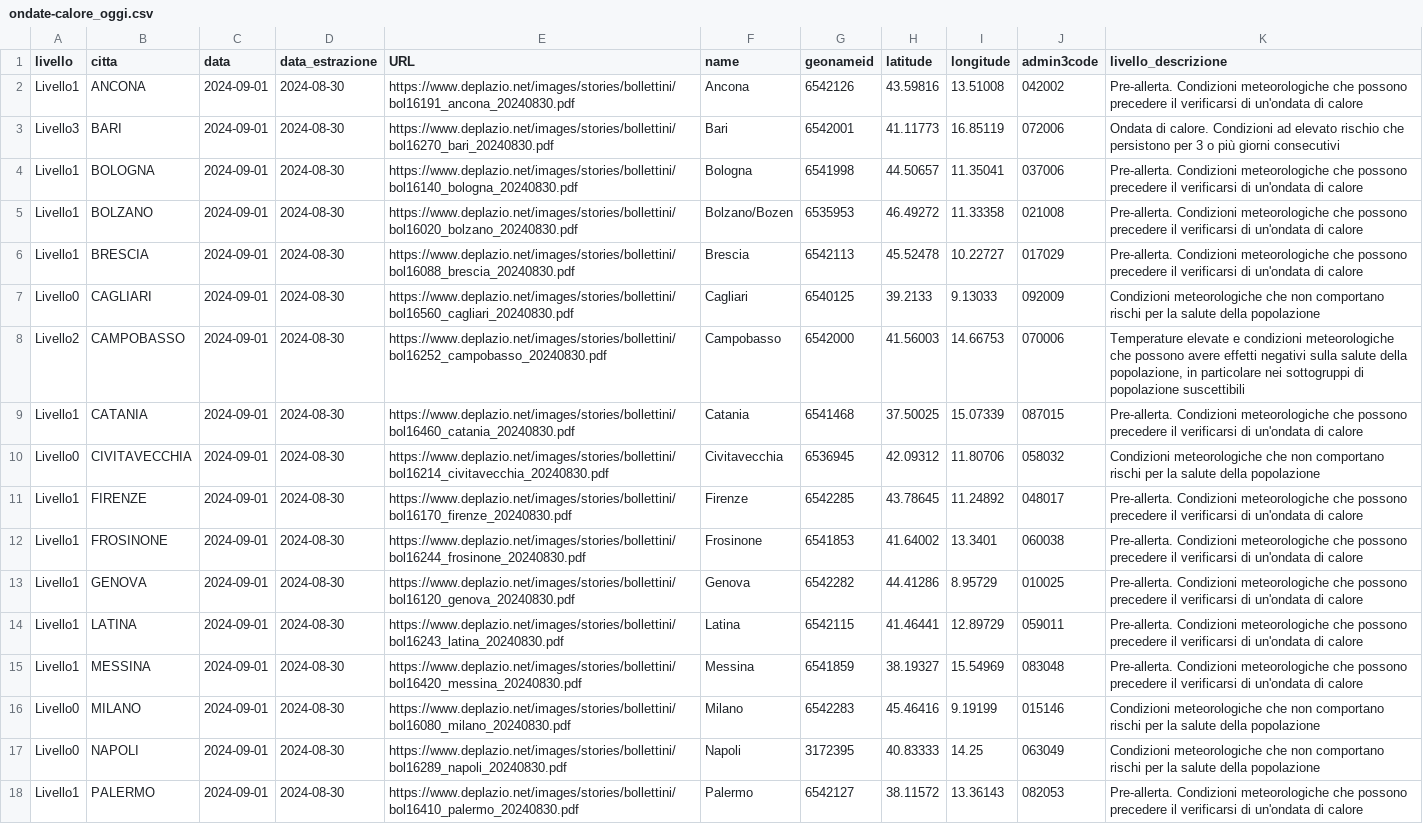
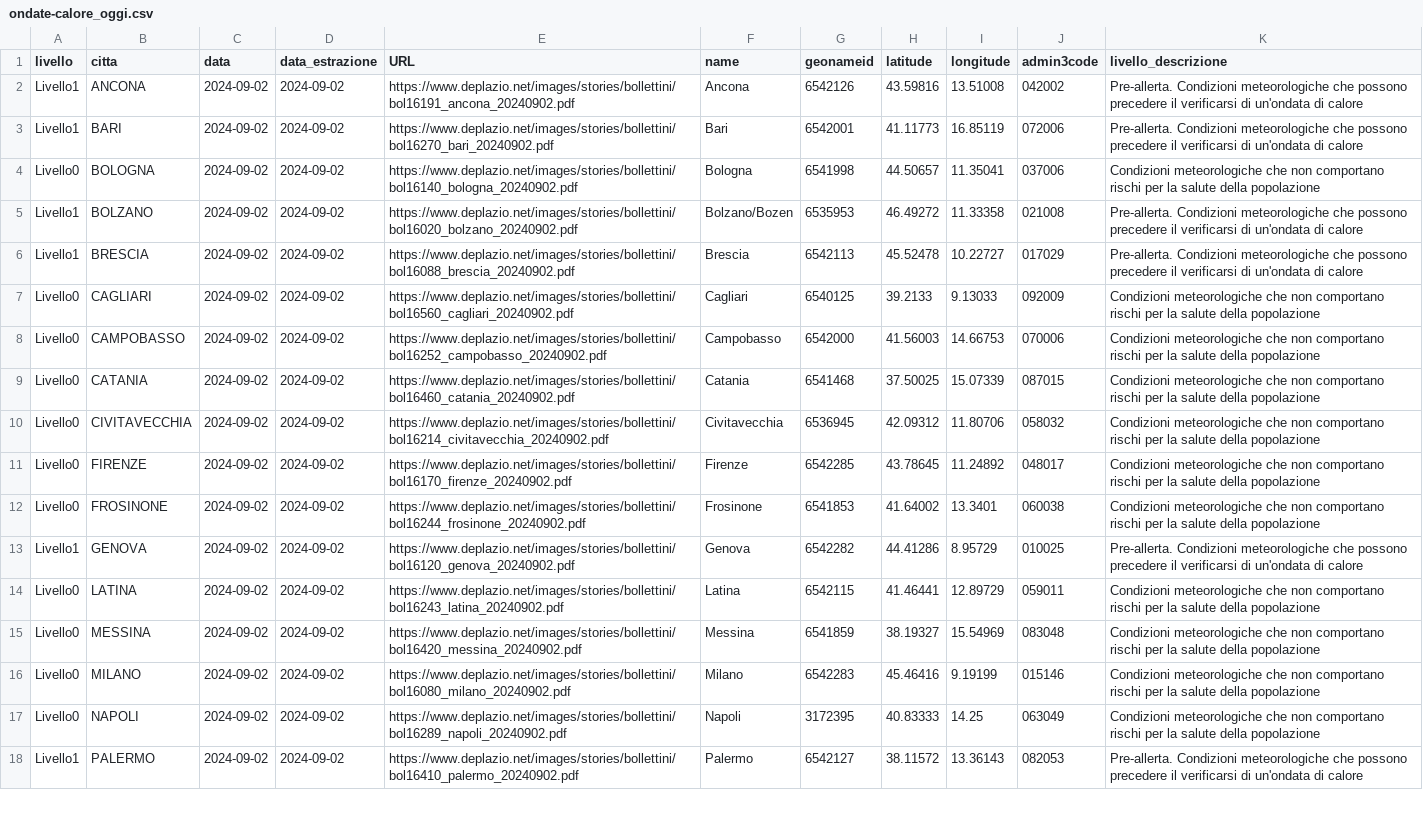
Before and after one commit to ondata/ondate-calore, a CSV file: data/ondate-calore_oggi.csv, drawn as a sheet; only a part is shown; the diff covers the shown part only; the diff names each change by its address in the sheet, - before the commit and + after, or states it on an @@ line.

```diff
--- a/data/ondate-calore_oggi.csv
+++ b/data/ondate-calore_oggi.csv
-C2:C18 (data): 2024-09-01
+C2:C18 (data): 2024-09-02
-D2:D18 (data_estrazione): 2024-08-30
+D2:D18 (data_estrazione): 2024-09-02
-E2 (URL): https://www.deplazio.net/images/stories/bollettini/bol16191_ancona_20240830.pdf
+E2 (URL): https://www.deplazio.net/images/stories/bollettini/bol16191_ancona_20240902.pdf
-A3 (livello): Livello3
+A3 (livello): Livello1
-E3 (URL): https://www.deplazio.net/images/stories/bollettini/bol16270_bari_20240830.pdf
+E3 (URL): https://www.deplazio.net/images/stories/bollettini/bol16270_bari_20240902.pdf
-K3 (livello_descrizione): Ondata di calore. Condizioni ad elevato rischio che persistono per 3 o più giorni consecutivi
+K3 (livello_descrizione): Pre-allerta. Condizioni meteorologiche che possono precedere il verificarsi di un'ondata di calore
-A4 (livello): Livello1
+A4 (livello): Livello0
-E4 (URL): https://www.deplazio.net/images/stories/bollettini/bol16140_bologna_20240830.pdf
+E4 (URL): https://www.deplazio.net/images/stories/bollettini/bol16140_bologna_20240902.pdf
-K4 (livello_descrizione): Pre-allerta. Condizioni meteorologiche che possono precedere il verificarsi di un'ondata di calore
+K4 (livello_descrizione): Condizioni meteorologiche che non comportano rischi per la salute della popolazione
-E5 (URL): https://www.deplazio.net/images/stories/bollettini/bol16020_bolzano_20240830.pdf
+E5 (URL): https://www.deplazio.net/images/stories/bollettini/bol16020_bolzano_20240902.pdf
-E6 (URL): https://www.deplazio.net/images/stories/bollettini/bol16088_brescia_20240830.pdf
+E6 (URL): https://www.deplazio.net/images/stories/bollettini/bol16088_brescia_20240902.pdf
-E7 (URL): https://www.deplazio.net/images/stories/bollettini/bol16560_cagliari_20240830.pdf
+E7 (URL): https://www.deplazio.net/images/stories/bollettini/bol16560_cagliari_20240902.pdf
-A8 (livello): Livello2
+A8 (livello): Livello0
-E8 (URL): https://www.deplazio.net/images/stories/bollettini/bol16252_campobasso_20240830.pdf
+E8 (URL): https://www.deplazio.net/images/stories/bollettini/bol16252_campobasso_20240902.pdf
-K8 (livello_descrizione): Temperature elevate e condizioni meteorologiche che possono avere effetti negativi sulla salute della popolazione, in particolare nei sottogruppi di popolazione suscettibili
+K8 (livello_descrizione): Condizioni meteorologiche che non comportano rischi per la salute della popolazione
-A9 (livello): Livello1
+A9 (livello): Livello0
-E9 (URL): https://www.deplazio.net/images/stories/bollettini/bol16460_catania_20240830.pdf
+E9 (URL): https://www.deplazio.net/images/stories/bollettini/bol16460_catania_20240902.pdf
-K9 (livello_descrizione): Pre-allerta. Condizioni meteorologiche che possono precedere il verificarsi di un'ondata di calore
+K9 (livello_descrizione): Condizioni meteorologiche che non comportano rischi per la salute della popolazione
-E10 (URL): https://www.deplazio.net/images/stories/bollettini/bol16214_civitavecchia_20240830.pdf
+E10 (URL): https://www.deplazio.net/images/stories/bollettini/bol16214_civitavecchia_20240902.pdf
-A11:A12 (livello): Livello1
+A11:A12 (livello): Livello0
-E11 (URL): https://www.deplazio.net/images/stories/bollettini/bol16170_firenze_20240830.pdf
+E11 (URL): https://www.deplazio.net/images/stories/bollettini/bol16170_firenze_20240902.pdf
-K11:K12 (livello_descrizione): Pre-allerta. Condizioni meteorologiche che possono precedere il verificarsi di un'ondata di calore
+K11:K12 (livello_descrizione): Condizioni meteorologiche che non comportano rischi per la salute della popolazione
-E12 (URL): https://www.deplazio.net/images/stories/bollettini/bol16244_frosinone_20240830.pdf
+E12 (URL): https://www.deplazio.net/images/stories/bollettini/bol16244_frosinone_20240902.pdf
-E13 (URL): https://www.deplazio.net/images/stories/bollettini/bol16120_genova_20240830.pdf
+E13 (URL): https://www.deplazio.net/images/stories/bollettini/bol16120_genova_20240902.pdf
-A14:A15 (livello): Livello1
+A14:A15 (livello): Livello0
-E14 (URL): https://www.deplazio.net/images/stories/bollettini/bol16243_latina_20240830.pdf
+E14 (URL): https://www.deplazio.net/images/stories/bollettini/bol16243_latina_20240902.pdf
-K14:K15 (livello_descrizione): Pre-allerta. Condizioni meteorologiche che possono precedere il verificarsi di un'ondata di calore
+K14:K15 (livello_descrizione): Condizioni meteorologiche che non comportano rischi per la salute della popolazione
-E15 (URL): https://www.deplazio.net/images/stories/bollettini/bol16420_messina_20240830.pdf
+E15 (URL): https://www.deplazio.net/images/stories/bollettini/bol16420_messina_20240902.pdf
-E16 (URL): https://www.deplazio.net/images/stories/bollettini/bol16080_milano_20240830.pdf
+E16 (URL): https://www.deplazio.net/images/stories/bollettini/bol16080_milano_20240902.pdf
-E17 (URL): https://www.deplazio.net/images/stories/bollettini/bol16289_napoli_20240830.pdf
+E17 (URL): https://www.deplazio.net/images/stories/bollettini/bol16289_napoli_20240902.pdf
-E18 (URL): https://www.deplazio.net/images/stories/bollettini/bol16410_palermo_20240830.pdf
+E18 (URL): https://www.deplazio.net/images/stories/bollettini/bol16410_palermo_20240902.pdf
```
Also changed, not shown: 42 edited cells elsewhere in this file, data/ondate-calore_PDF.csv, data/ondate-calore_archivio.csv, 24 other files.
